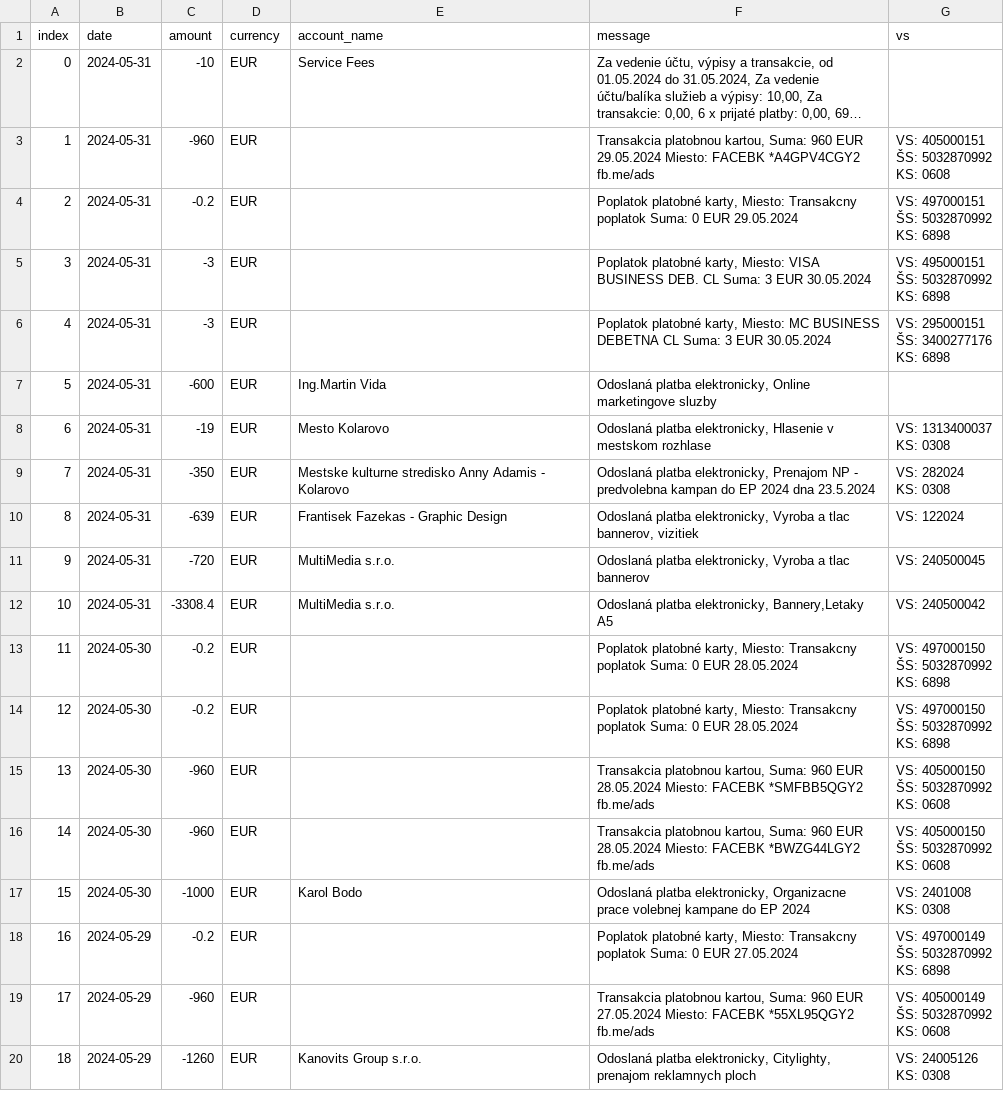
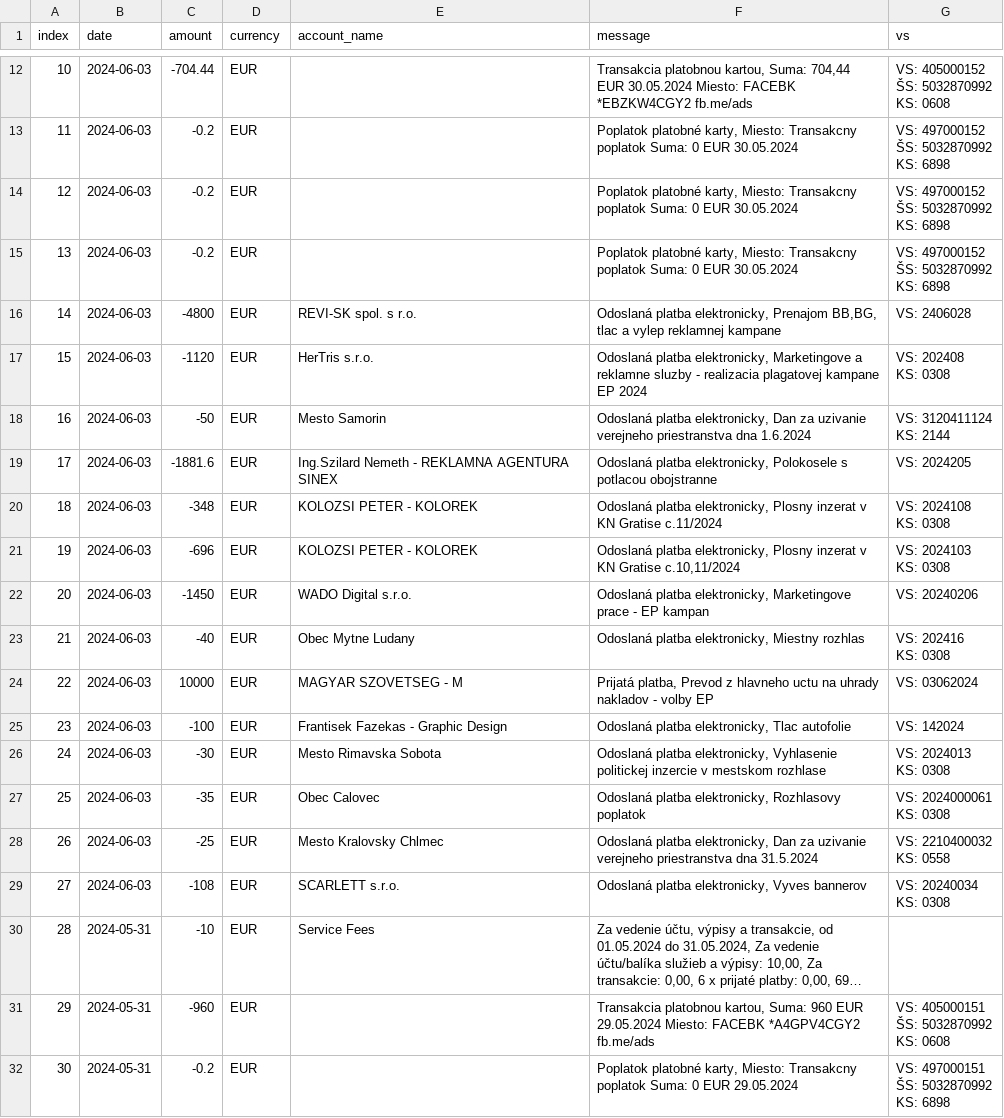
Before and after one commit to matusv/eu-elections-slovakia-2024, a CSV file: accounts/Maďarská Aliancia aefea5d295.csv, drawn as a sheet; only a part is shown, gaps mark what is left out; the shorter side is filled out with more unchanged rows; long unchanged cells end in …; addresses are those after the commit; ↵ is a line break in a cell; the diff covers the shown part only; the diff names each change by its address in the sheet, - before the commit and + after, or states it on an @@ line.

```diff
--- a/accounts/Maďarská Aliancia aefea5d295.csv
+++ b/accounts/Maďarská Aliancia aefea5d295.csv
+row 12: 10 | 2024-06-03 | -704.44 | EUR |  | Transakcia platobnou kartou, Suma: 704,44 EUR 30.05.2024 Miesto: FACEBK *EBZKW4CGY2 fb.me/ads | VS: 405000152 ↵ ŠS: 5032870992 ↵ KS: 0608
+row 13: 11 | 2024-06-03 | -0.2 | EUR |  | Poplatok platobné karty, Miesto: Transakcny poplatok Suma: 0 EUR 30.05.2024 | VS: 497000152 ↵ ŠS: 5032870992 ↵ KS: 6898
+row 14: 12 | 2024-06-03 | -0.2 | EUR |  | Poplatok platobné karty, Miesto: Transakcny poplatok Suma: 0 EUR 30.05.2024 | VS: 497000152 ↵ ŠS: 5032870992 ↵ KS: 6898
+row 15: 13 | 2024-06-03 | -0.2 | EUR |  | Poplatok platobné karty, Miesto: Transakcny poplatok Suma: 0 EUR 30.05.2024 | VS: 497000152 ↵ ŠS: 5032870992 ↵ KS: 6898
+row 16: 14 | 2024-06-03 | -4800 | EUR | REVI-SK spol. s r.o. | Odoslaná platba elektronicky, Prenajom BB,BG, tlac a vylep reklamnej kampane | VS: 2406028
+row 17: 15 | 2024-06-03 | -1120 | EUR | HerTris s.r.o. | Odoslaná platba elektronicky, Marketingove a reklamne sluzby - realizacia plagatovej kampane EP 2024 | VS: 202408 ↵ KS: 0308
+row 18: 16 | 2024-06-03 | -50 | EUR | Mesto Samorin | Odoslaná platba elektronicky, Dan za uzivanie verejneho priestranstva dna 1.6.2024 | VS: 3120411124 ↵ KS: 2144
+row 19: 17 | 2024-06-03 | -1881.6 | EUR | Ing.Szilard Nemeth - REKLAMNA AGENTURA SINEX | Odoslaná platba elektronicky, Polokosele s potlacou obojstranne | VS: 2024205
+row 20: 18 | 2024-06-03 | -348 | EUR | KOLOZSI PETER - KOLOREK | Odoslaná platba elektronicky, Plosny inzerat v KN Gratise c.11/2024 | VS: 2024108 ↵ KS: 0308
+row 21: 19 | 2024-06-03 | -696 | EUR | KOLOZSI PETER - KOLOREK | Odoslaná platba elektronicky, Plosny inzerat v KN Gratise c.10,11/2024 | VS: 2024103 ↵ KS: 0308
+row 22: 20 | 2024-06-03 | -1450 | EUR | WADO Digital s.r.o. | Odoslaná platba elektronicky, Marketingove prace - EP kampan | VS: 20240206
+row 23: 21 | 2024-06-03 | -40 | EUR | Obec Mytne Ludany | Odoslaná platba elektronicky, Miestny rozhlas | VS: 202416 ↵ KS: 0308
+row 24: 22 | 2024-06-03 | 10000 | EUR | MAGYAR SZOVETSEG - M | Prijatá platba, Prevod z hlavneho uctu na uhrady nakladov - volby EP | VS: 03062024
+row 25: 23 | 2024-06-03 | -100 | EUR | Frantisek Fazekas - Graphic Design | Odoslaná platba elektronicky, Tlac autofolie | VS: 142024
+row 26: 24 | 2024-06-03 | -30 | EUR | Mesto Rimavska Sobota | Odoslaná platba elektronicky, Vyhlasenie politickej inzercie v mestskom rozhlase | VS: 2024013 ↵ KS: 0308
+row 27: 25 | 2024-06-03 | -35 | EUR | Obec Calovec | Odoslaná platba elektronicky, Rozhlasovy poplatok | VS: 2024000061 ↵ KS: 0308
+row 28: 26 | 2024-06-03 | -25 | EUR | Mesto Kralovsky Chlmec | Odoslaná platba elektronicky, Dan za uzivanie verejneho priestranstva dna 31.5.2024 | VS: 2210400032 ↵ KS: 0558
+row 29: 27 | 2024-06-03 | -108 | EUR | SCARLETT s.r.o. | Odoslaná platba elektronicky, Vyves bannerov | VS: 20240034 ↵ KS: 0308
@@ column A (index) renumbered from row 30 down @@
```
Also changed, not shown: 10 added rows elsewhere in this file, accounts/Demokrati 2946166297.csv, accounts/KDH 5213419510.csv, 15 other files.
